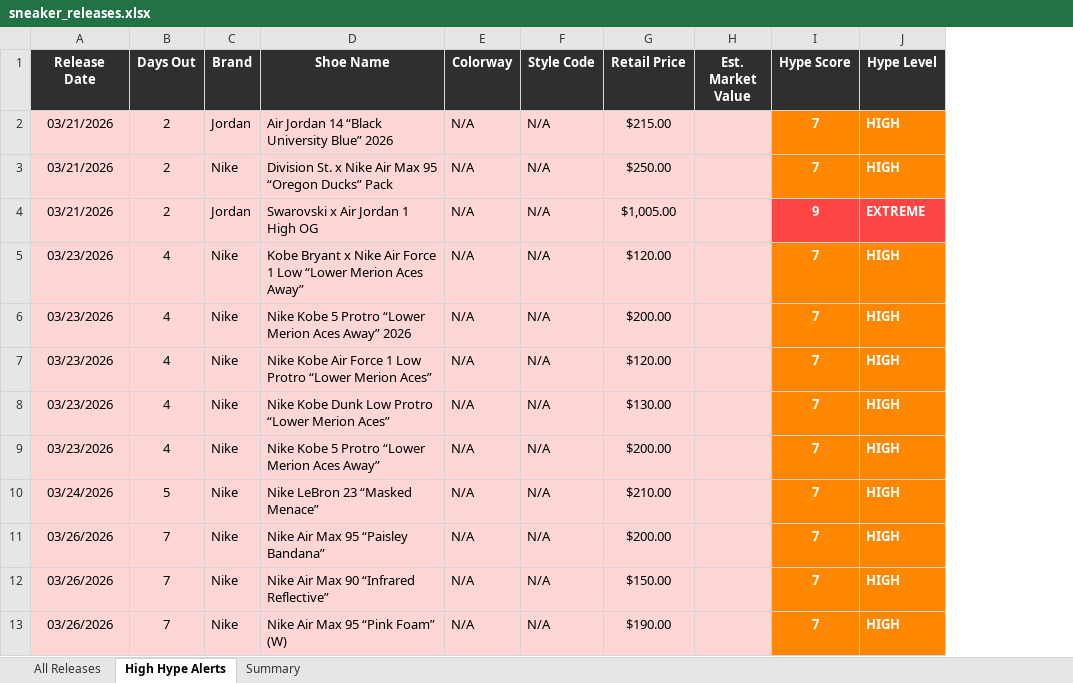
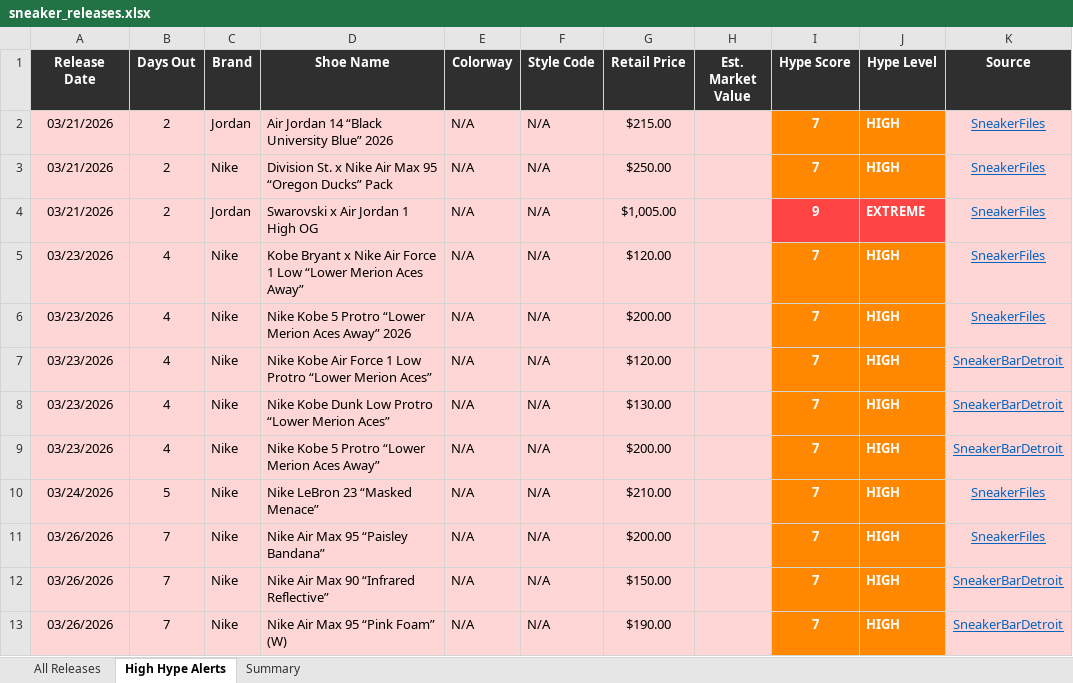
Before and after one commit to lordnader2002-sudo/Shoe-Tracker-v2, an Excel workbook: reports/sneaker_releases.xlsx, sheet High Hype Alerts, drawn as a sheet; only a part is shown; values as stored, in another font and other column widths than the file's, no borders; the diff names each change by its address in the sheet, - before the commit and + after, or states it on an @@ line.

```diff
--- a/reports/sneaker_releases.xlsx (sheet High Hype Alerts)
+++ b/reports/sneaker_releases.xlsx (sheet High Hype Alerts)
+column K (Source), rows 2-13: SneakerFiles | SneakerFiles | SneakerFiles | SneakerFiles | SneakerFiles | SneakerBarDetroit | SneakerBarDetroit | SneakerBarDetroit | SneakerFiles | SneakerFiles | SneakerBarDetroit | SneakerBarDetroit
```
Also changed, not shown: sheet All Releases, sheet Summary.
